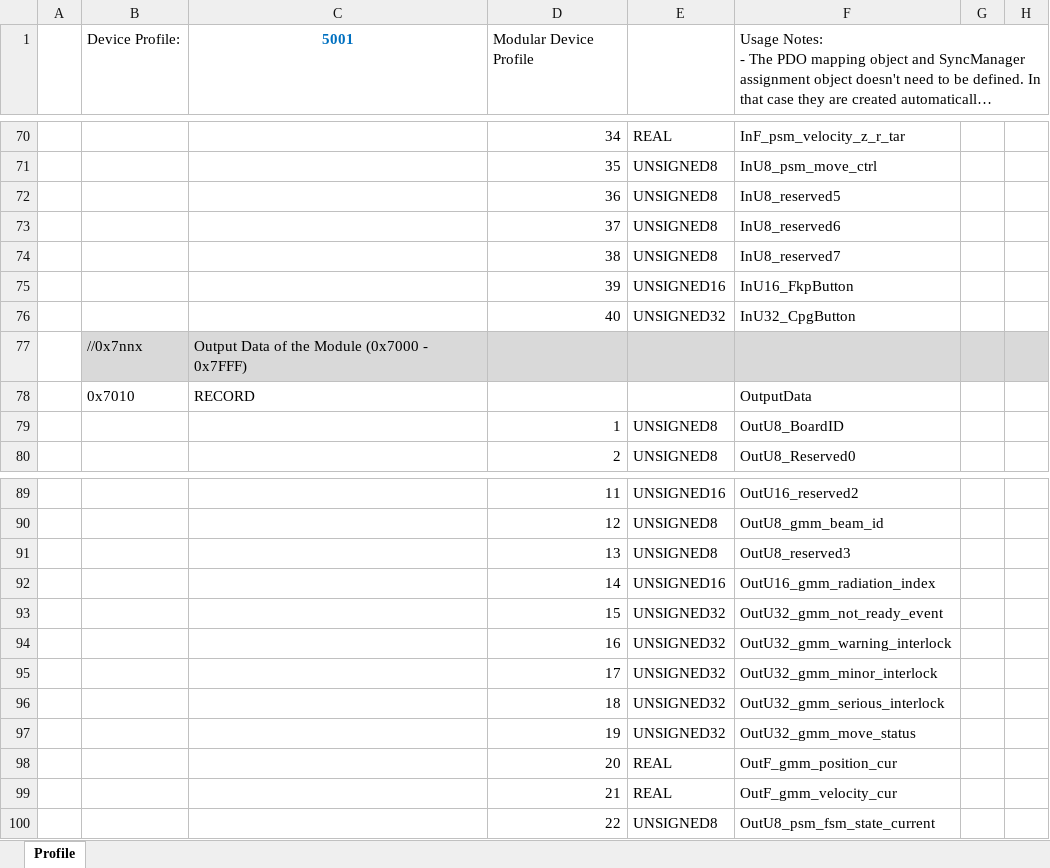
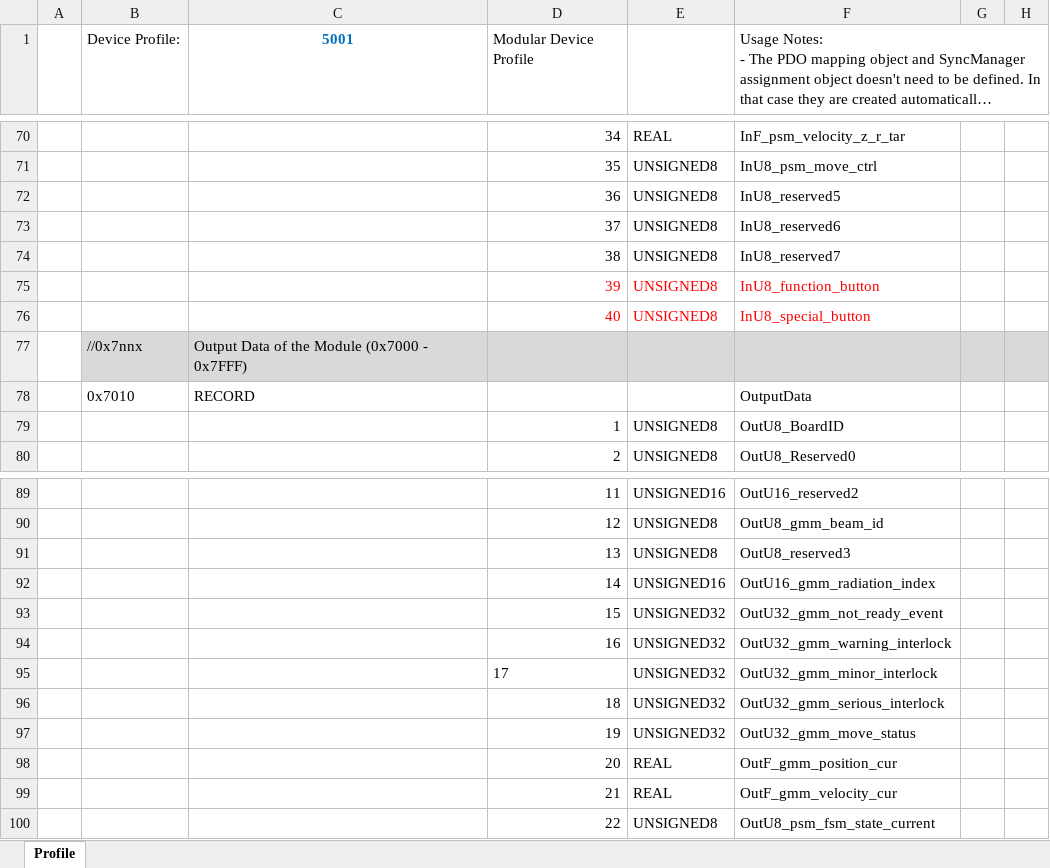
Before and after one commit to songbirdjp/CNNC_ARMCore, an Excel workbook: ArmCoreV1_QSPI/SSCProject/lan9252_app.xlsx, sheet Profile, drawn as a sheet; only a part is shown, gaps mark what is left out; long unchanged cells end in …; values as stored, in another font and other column widths than the file's, no borders; the diff names each change by its address in the sheet, - before the commit and + after, or states it on an @@ line.

```diff
--- a/ArmCoreV1_QSPI/SSCProject/lan9252_app.xlsx (sheet Profile)
+++ b/ArmCoreV1_QSPI/SSCProject/lan9252_app.xlsx (sheet Profile)
-D75:F76 text colour: black
+D75:F76 text colour: #FF0000
-E75: UNSIGNED16
+E75: UNSIGNED8
-F75: InU16_FkpButton
+F75: InU8_function_button
-E76: UNSIGNED32
+E76: UNSIGNED8
-F76: InU32_CpgButton
+F76: InU8_special_button
-D95 alignment: right
+D95 alignment: left
```
Also changed, not shown: 26 other files.
